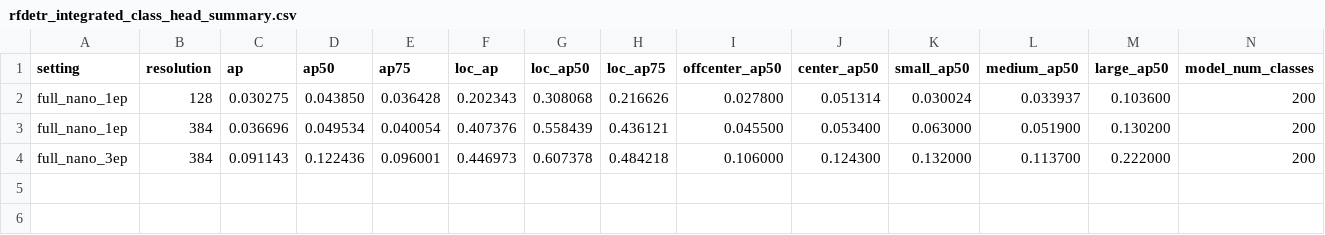
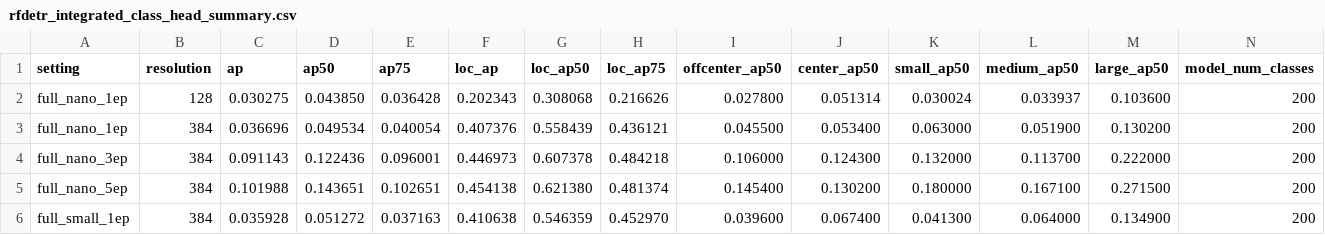
Before and after one commit to HUSRCF/2Dattention, a CSV file: results/rfdetr_integrated_class_head_summary.csv, drawn as a sheet.

```diff
--- a/results/rfdetr_integrated_class_head_summary.csv
+++ b/results/rfdetr_integrated_class_head_summary.csv
@@ -4 +4,3 @@ full_nano_1ep,384,0.036696,0.049534,0.040054,0.407376,0.558439,0.436121,0.045500
 full_nano_3ep,384,0.091143,0.122436,0.096001,0.446973,0.607378,0.484218,0.106000,0.124300,0.132000,0.113700,0.222000,200
+full_nano_5ep,384,0.101988,0.143651,0.102651,0.454138,0.621380,0.481374,0.145400,0.130200,0.180000,0.167100,0.271500,200
+full_small_1ep,384,0.035928,0.051272,0.037163,0.410638,0.546359,0.452970,0.039600,0.067400,0.041300,0.064000,0.134900,200
```
Also changed, not shown: 8 other files.
